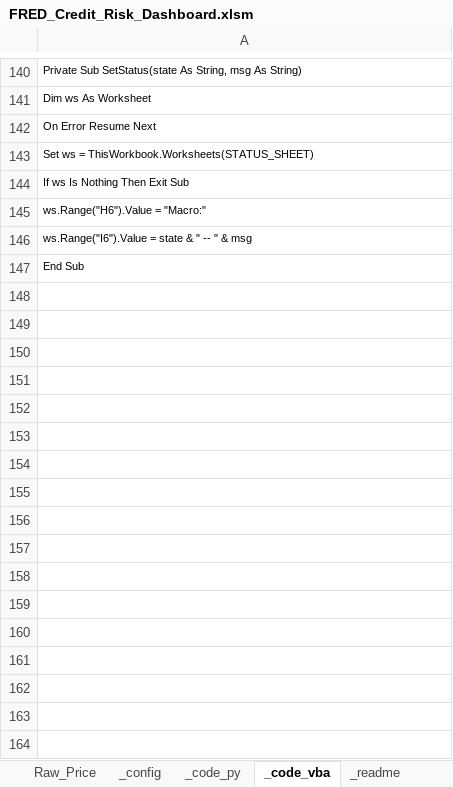
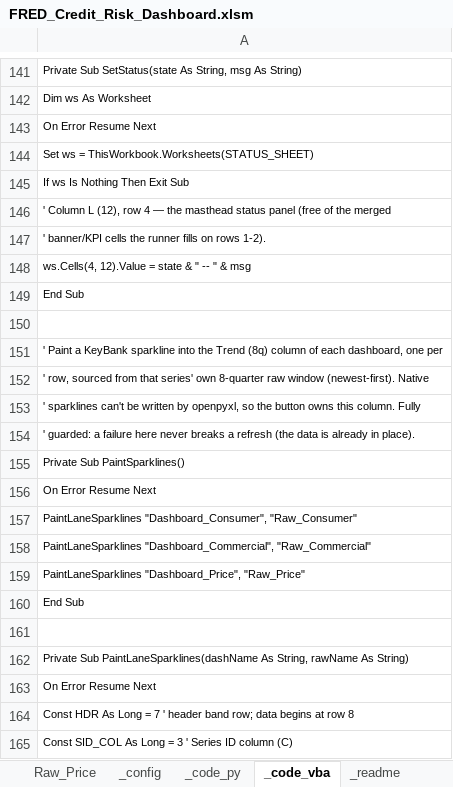
Before and after one commit to AJSethuraman/SATC, an Excel workbook: fred-credit-risk-dashboard/FRED_Credit_Risk_Dashboard.xlsm, sheet _code_vba, drawn as a sheet; only a part is shown, gaps mark what is left out; the shorter side is filled out with more unchanged rows; values as stored, in another font and other column widths than the file's, no borders; addresses are those after the commit; the diff covers the shown part only; the diff names each change by its address in the sheet, - before the commit and + after, or states it on an @@ line.

```diff
--- a/fred-credit-risk-dashboard/FRED_Credit_Risk_Dashboard.xlsm (sheet _code_vba)
+++ b/fred-credit-risk-dashboard/FRED_Credit_Risk_Dashboard.xlsm (sheet _code_vba)
-A146: ws.Range("H6").Value = "Macro:"
+A146: ' Column L (12), row 4 — the masthead status panel (free of the merged
-A147: ws.Range("I6").Value = state & " -- " & msg
+A147: ' banner/KPI cells the runner fills on rows 1-2).
+row 148: ws.Cells(4, 12).Value = state & " -- " & msg
+row 149: End Sub
+row 150: (empty)
+row 151: ' Paint a KeyBank sparkline into the Trend (8q) column of each dashboard, one per
+row 152: ' row, sourced from that series' own 8-quarter raw window (newest-first). Native
+row 153: ' sparklines can't be written by openpyxl, so the button owns this column. Fully
+row 154: ' guarded: a failure here never breaks a refresh (the data is already in place).
+row 155: Private Sub PaintSparklines()
+row 156: On Error Resume Next
+row 157: PaintLaneSparklines "Dashboard_Consumer", "Raw_Consumer"
+row 158: PaintLaneSparklines "Dashboard_Commercial", "Raw_Commercial"
+row 159: PaintLaneSparklines "Dashboard_Price", "Raw_Price"
+row 160: End Sub
+row 161: (empty)
+row 162: Private Sub PaintLaneSparklines(dashName As String, rawName As String)
+row 163: On Error Resume Next
+row 164: Const HDR As Long = 7 ' header band row; data begins at row 8
+row 165: Const SID_COL As Long = 3 ' Series ID column (C)
```
Also changed, not shown: 28 added rows elsewhere in this sheet, sheet Watchlist_Geo, sheet Dashboard_Consumer, sheet Raw_Price, sheet _readme, sheet Dashboard_Commercial, sheet _code_py, 4 more sheets, charts or pictures, 7 other files.
